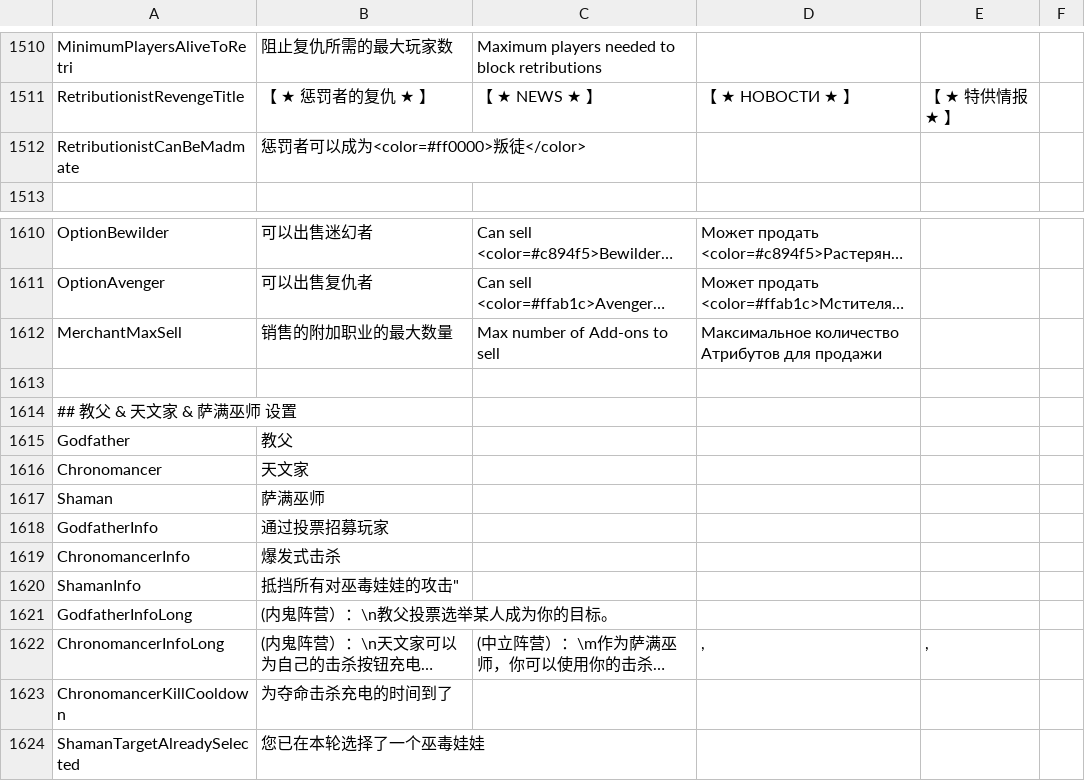
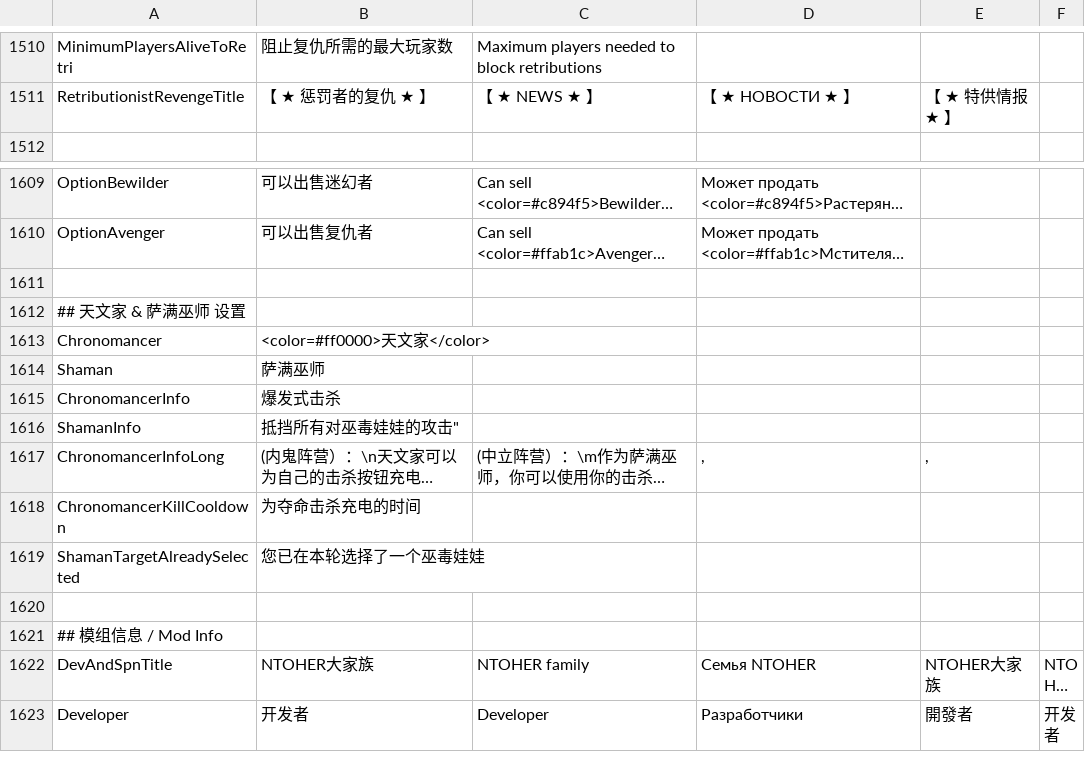
Before and after one commit to XiezibanWrite/NTOHER1, a CSV file: Resources/String.csv, drawn as a sheet; only a part is shown, gaps mark what is left out; the shorter side is filled out with more unchanged rows; long unchanged cells end in …; removed rows and columns are numbered as before the commit, all else as after; the diff names each change by its address in the sheet, - before the commit and + after, or states it on an @@ line.

```diff
--- a/Resources/String.csv
+++ b/Resources/String.csv
-row 1512: RetributionistCanBeMadmate | 惩罚者可以成为<color=#ff0000>叛徒</color>
-row 1612: MerchantMaxSell | 销售的附加职业的最大数量 | Max number of Add-ons to sell | Максимальное количество Атрибутов для продажи
-A1612: ## 教父 & 天文家 & 萨满巫师 设置
+A1612: ## 天文家 & 萨满巫师 设置
-row 1615: Godfather | 教父
-B1613: 天文家
+B1613: <color=#ff0000>天文家</color>
-row 1618: GodfatherInfo | 通过投票招募玩家
-row 1621: GodfatherInfoLong | (内鬼阵营）：\n教父投票选举某人成为你的目标。
-B1618: 为夺命击杀充电的时间到了
+B1618: 为夺命击杀充电的时间
```
Also changed, not shown: 8 other files.
